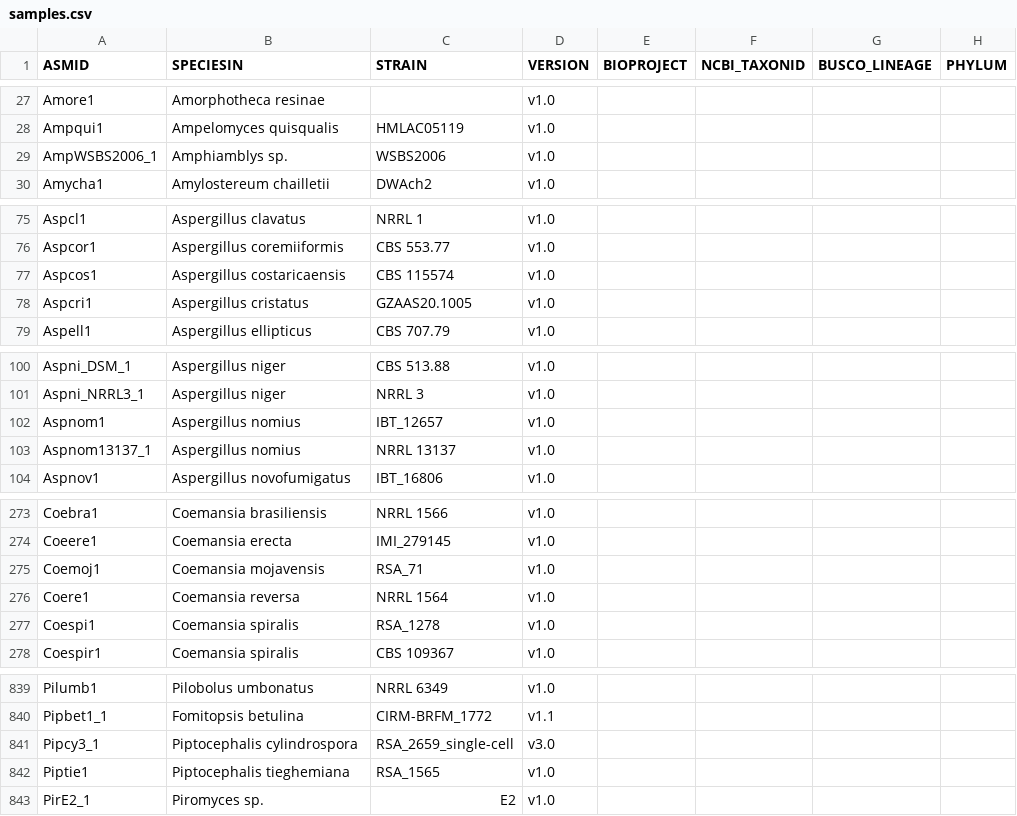
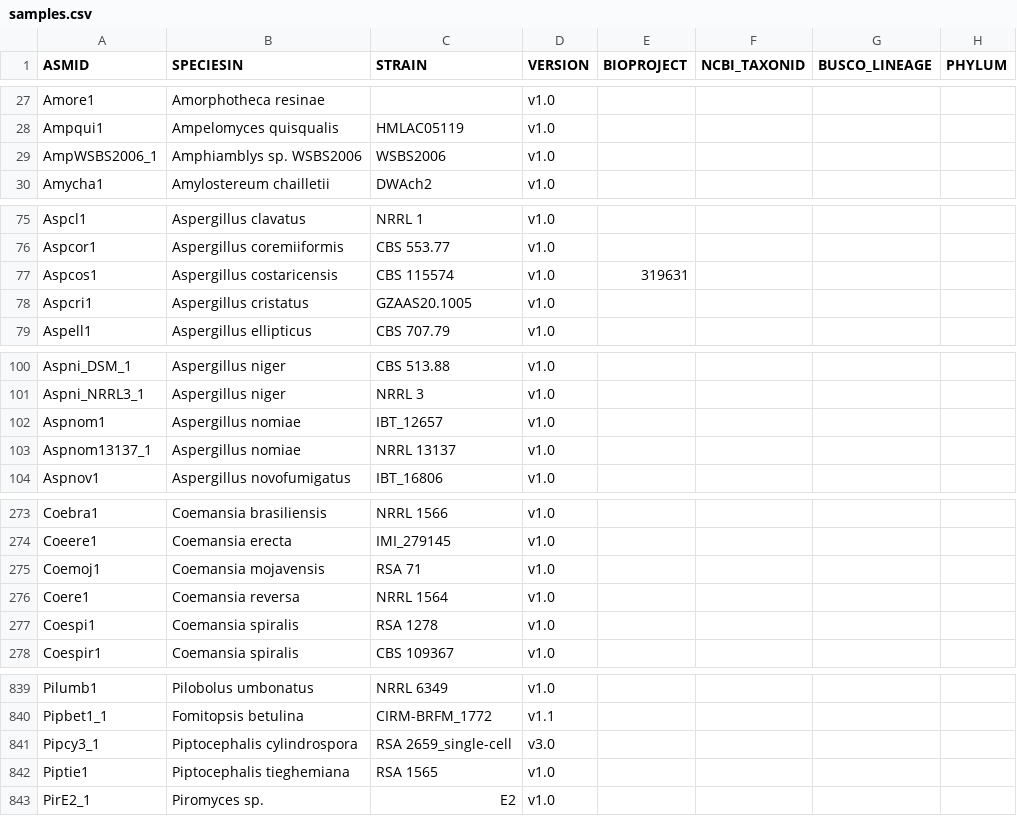
Before and after one commit to 1KFG/Fungi_1k, a CSV file: samples.csv, drawn as a sheet; only a part is shown, gaps mark what is left out; the diff covers the shown part only; the diff names each change by its address in the sheet, - before the commit and + after, or states it on an @@ line.

Commit message:
corrections in species names and adding taxid if have it

```diff
--- a/samples.csv
+++ b/samples.csv
-B29 (SPECIESIN): Amphiamblys sp.
+B29 (SPECIESIN): Amphiamblys sp. WSBS2006
-B77 (SPECIESIN): Aspergillus costaricaensis
+B77 (SPECIESIN): Aspergillus costaricensis
-E77 (BIOPROJECT): (empty)
+E77 (BIOPROJECT): 319631
-B102:B103 (SPECIESIN): Aspergillus nomius
+B102:B103 (SPECIESIN): Aspergillus nomiae
-C275 (STRAIN): RSA_71
+C275 (STRAIN): RSA 71
-C277 (STRAIN): RSA_1278
+C277 (STRAIN): RSA 1278
-C841 (STRAIN): RSA_2659_single-cell
+C841 (STRAIN): RSA 2659_single-cell
-C842 (STRAIN): RSA_1565
+C842 (STRAIN): RSA 1565
```
Also changed, not shown: 42 edited cells elsewhere in this file.
